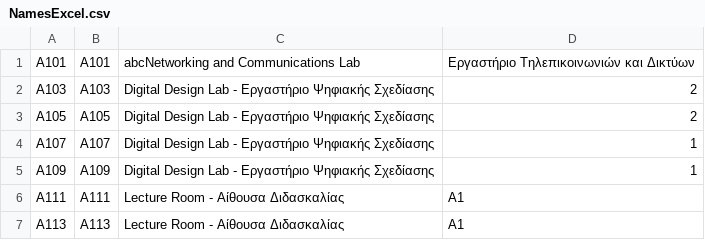
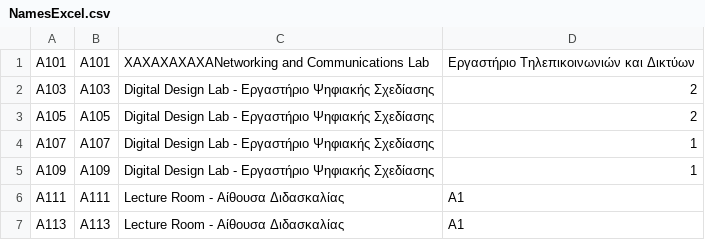
Before and after one commit to AlviRC/Thesis, a CSV file: NamesExcel.csv, drawn as a sheet; only a part is shown.

Commit message:
Update NamesExcel.csv

```diff
--- a/NamesExcel.csv
+++ b/NamesExcel.csv
@@ -1,2 +1,2 @@
-A101;A101; abcNetworking and Communications Lab; Εργαστήριο Τηλεπικοινωνιών και Δικτύων
+A101;A101; XAXAXAXAXANetworking and Communications Lab; Εργαστήριο Τηλεπικοινωνιών και Δικτύων
 A103;A103; Digital Design Lab - Εργαστήριο Ψηφιακής Σχεδίασης; 2
```
